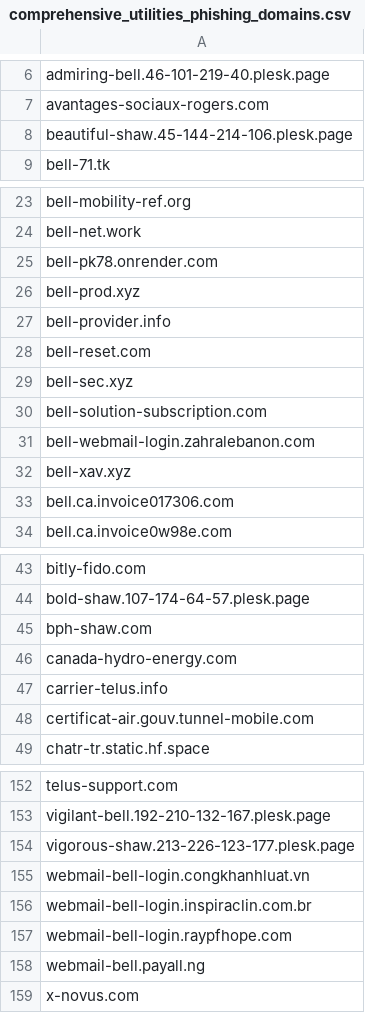
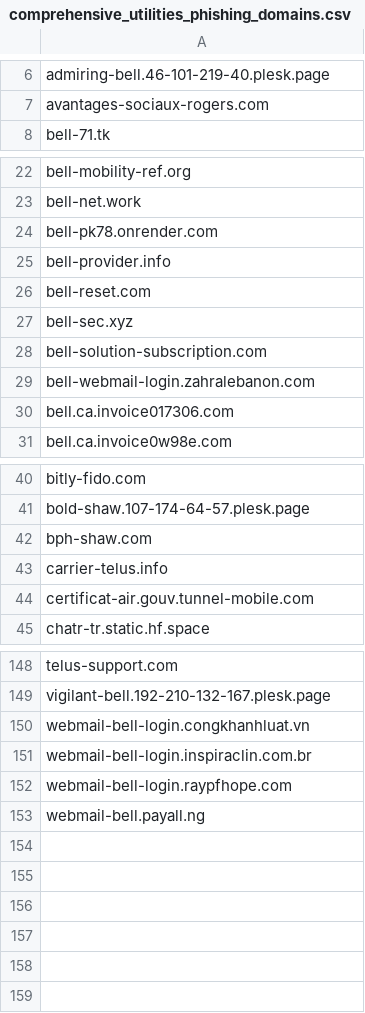
Before and after one commit to Phishcan/phishcan-data, a CSV file: api/utilities/comprehensive_utilities_phishing_domains.csv, drawn as a sheet; only a part is shown, gaps mark what is left out.

```diff
--- a/api/utilities/comprehensive_utilities_phishing_domains.csv
+++ b/api/utilities/comprehensive_utilities_phishing_domains.csv
@@ -7,3 +7,2 @@ admiring-bell.46-101-219-40.plesk.page
 avantages-sociaux-rogers.com
-beautiful-shaw.45-144-214-106.plesk.page
 bell-71.tk
@@ -25,3 +24,2 @@ bell-net.work
 bell-pk78.onrender.com
-bell-prod.xyz
 bell-provider.info
@@ -31,3 +29,2 @@ bell-solution-subscription.com
 bell-webmail-login.zahralebanon.com
-bell-xav.xyz
 bell.ca.invoice017306.com
@@ -45,3 +42,2 @@ bold-shaw.107-174-64-57.plesk.page
 bph-shaw.com
-canada-hydro-energy.com
 carrier-telus.info
@@ -153,3 +149,2 @@ telus-support.com
 vigilant-bell.192-210-132-167.plesk.page
-vigorous-shaw.213-226-123-177.plesk.page
 webmail-bell-login.congkhanhluat.vn
@@ -158,2 +153 @@ webmail-bell-login.raypfhope.com
 webmail-bell.payall.ng
-x-novus.com
```
Also changed, not shown: api/banking/comprehensive_banking_phishing_domains.csv, api/government/comprehensive_government_phishing_domains.csv, 11 other files.
